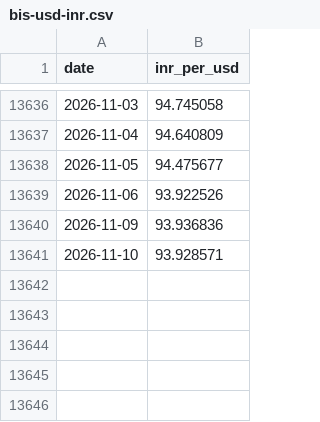
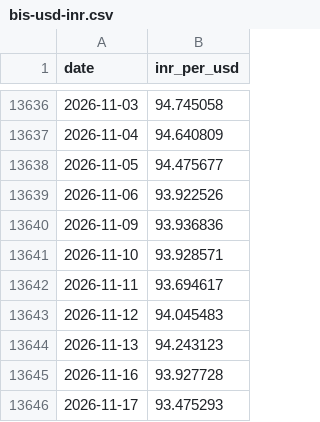
Before and after one commit to xfina-dev/xfina-data, a CSV file: v1/fx/bis-usd-inr.csv, drawn as a sheet; only a part is shown, gaps mark what is left out; the diff names each change by its address in the sheet, - before the commit and + after, or states it on an @@ line.

```diff
--- a/v1/fx/bis-usd-inr.csv
+++ b/v1/fx/bis-usd-inr.csv
+row 13642: 2026-11-11 | 93.694617
+row 13643: 2026-11-12 | 94.045483
+row 13644: 2026-11-13 | 94.243123
+row 13645: 2026-11-16 | 93.927728
+row 13646: 2026-11-17 | 93.475293
```
Also changed, not shown: v1/fx/sbi-forex-card-usd.csv, v1/manifests/bis-usd-inr.csv, 2 other files.
